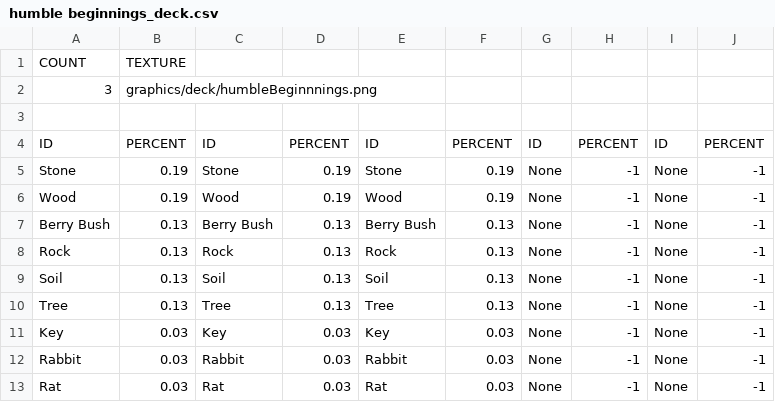
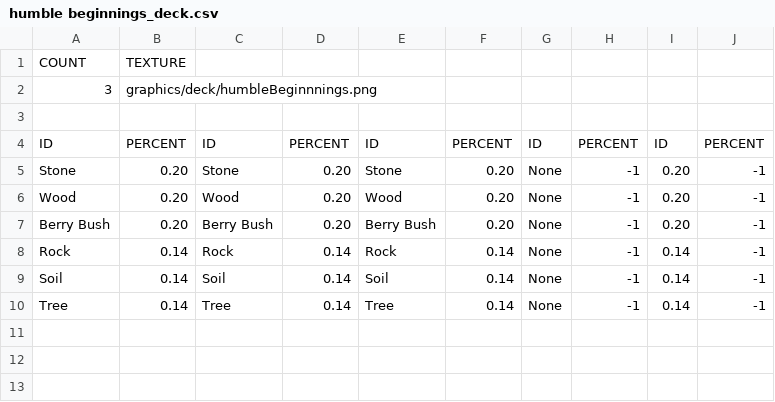
Before and after one commit to skh001218/SFML-StackLands, a CSV file: SFML Template Bin/tables/humble beginnings_deck.csv, drawn as a sheet.

```diff
--- a/SFML Template Bin/tables/humble beginnings_deck.csv
+++ b/SFML Template Bin/tables/humble beginnings_deck.csv
@@ -4,10 +4,7 @@ COUNT,TEXTURE,,,,,,,,
 ID,PERCENT,ID,PERCENT,ID,PERCENT,ID,PERCENT,ID,PERCENT
-Stone,0.19,Stone,0.19,Stone,0.19,None,-1,None,-1
-Wood,0.19,Wood,0.19,Wood,0.19,None,-1,None,-1
-Berry Bush,0.13,Berry Bush,0.13,Berry Bush,0.13,None,-1,None,-1
-Rock,0.13,Rock,0.13,Rock,0.13,None,-1,None,-1
-Soil,0.13,Soil,0.13,Soil,0.13,None,-1,None,-1
-Tree,0.13,Tree,0.13,Tree,0.13,None,-1,None,-1
-Key,0.03,Key,0.03,Key,0.03,None,-1,None,-1
-Rabbit,0.03,Rabbit,0.03,Rabbit,0.03,None,-1,None,-1
-Rat,0.03,Rat,0.03,Rat,0.03,None,-1,None,-1
+Stone,0.20,Stone,0.20,Stone,0.20,None,-1,0.20,-1
+Wood,0.20,Wood,0.20,Wood,0.20,None,-1,0.20,-1
+Berry Bush,0.20,Berry Bush,0.20,Berry Bush,0.20,None,-1,0.20,-1
+Rock,0.14,Rock,0.14,Rock,0.14,None,-1,0.14,-1
+Soil,0.14,Soil,0.14,Soil,0.14,None,-1,0.14,-1
+Tree,0.14,Tree,0.14,Tree,0.14,None,-1,0.14,-1
```
Also changed, not shown: SFML Template Bin/tables/villagers_table.csv, 25 other files.
